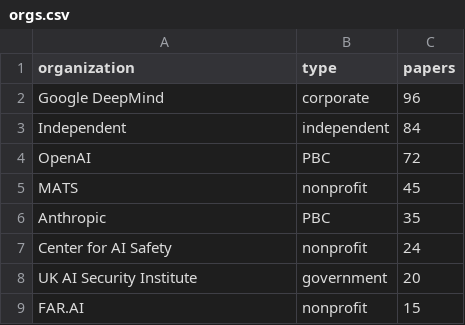
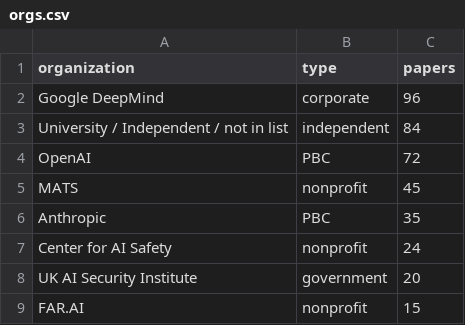
Before and after one commit to SomaxSoma/AI-Safety-Research-Tracker, a CSV file: data/org_plots/orgs.csv, drawn as a sheet; only a part is shown.

```diff
--- a/data/org_plots/orgs.csv
+++ b/data/org_plots/orgs.csv
@@ -2,3 +2,3 @@ organization,type,papers
 Google DeepMind,corporate,96
-Independent,independent,84
+University / Independent / not in list,independent,84
 OpenAI,PBC,72
```
Also changed, not shown: 3 other files.
